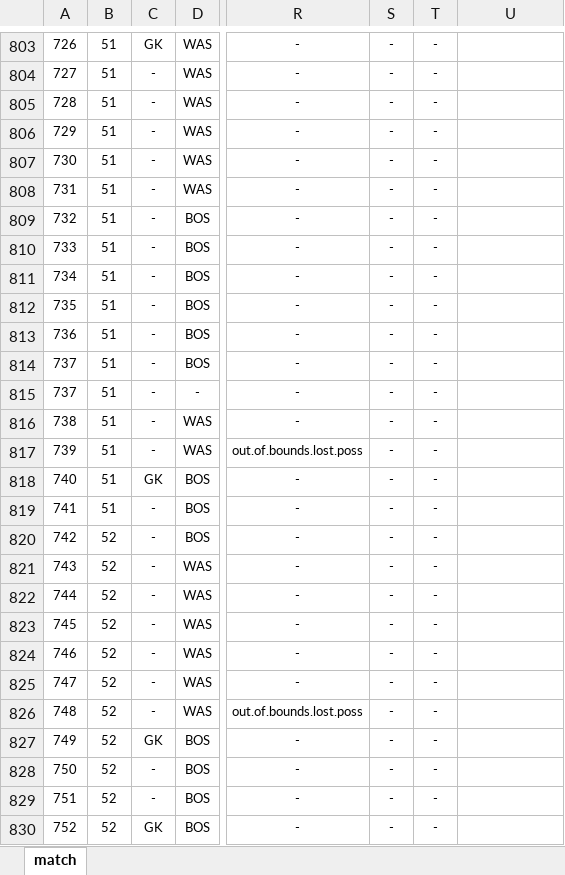
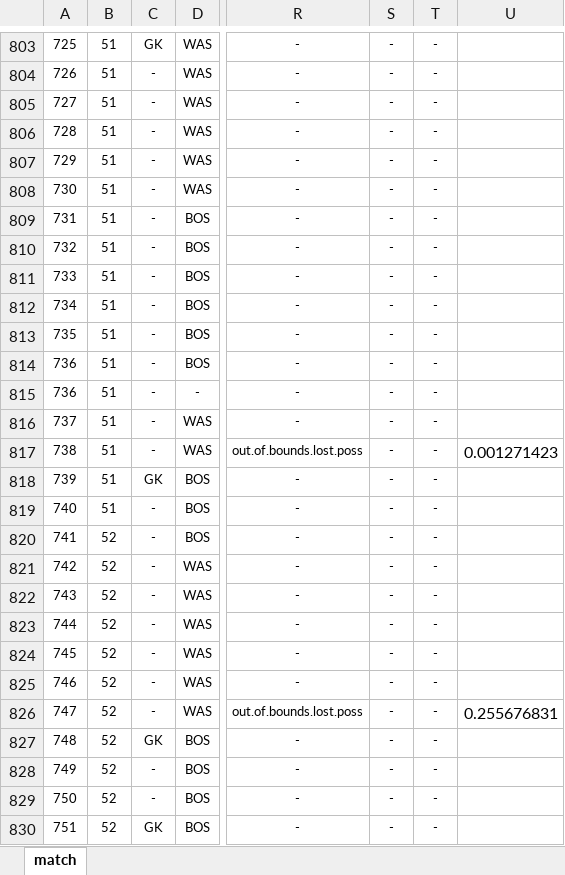
Before and after one commit to alfredomartinezjr/wosostats, an Excel workbook: source/excel/nwsl-2016/nwsl-2016-was-bos-041616.xlsx, sheet match, drawn as a sheet; only a part is shown, gaps mark what is left out; values as stored, in another font and other column widths than the file's, no borders; the diff covers the shown part only; the diff names each change by its address in the sheet, - before the commit and + after, or states it on an @@ line.

```diff
--- a/source/excel/nwsl-2016/nwsl-2016-was-bos-041616.xlsx (sheet match)
+++ b/source/excel/nwsl-2016/nwsl-2016-was-bos-041616.xlsx (sheet match)
-A803: 726
+A803: 725
-A804: 727
+A804: 726
-A805: 728
+A805: 727
-A806: 729
+A806: 728
-A807: 730
+A807: 729
-A808: 731
+A808: 730
-A809: 732
+A809: 731
-A810: 733
+A810: 732
-A811: 734
+A811: 733
-A812: 735
+A812: 734
-A813: 736
+A813: 735
-A814:A815: 737
+A814:A815: 736
-A816: 738
+A816: 737
-A817: 739
+A817: 738
-U817: (empty)
+U817: 0.001271423
-A818: 740
+A818: 739
-A819: 741
+A819: 740
-A820: 742
+A820: 741
-A821: 743
+A821: 742
-A822: 744
+A822: 743
-A823: 745
+A823: 744
-A824: 746
+A824: 745
-A825: 747
+A825: 746
-A826: 748
+A826: 747
-U826: (empty)
+U826: 0.255676831
-A827: 749
+A827: 748
-A828: 750
+A828: 749
-A829: 751
+A829: 750
-A830: 752
+A830: 751
```
Also changed, not shown: 651 edited cells and cell formats elsewhere in this sheet, source/excel/nwsl-2016/nwsl-2016-ptfc-orl-041716.xlsx, source/excel/nwsl-2016/nwsl-2016-srfc-sbfc-041716.xlsx.
